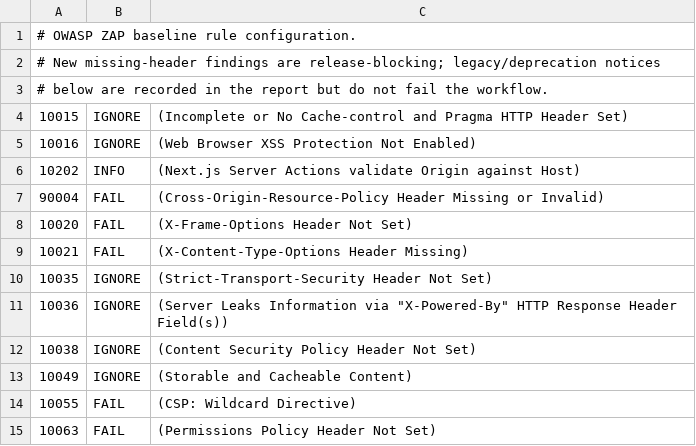
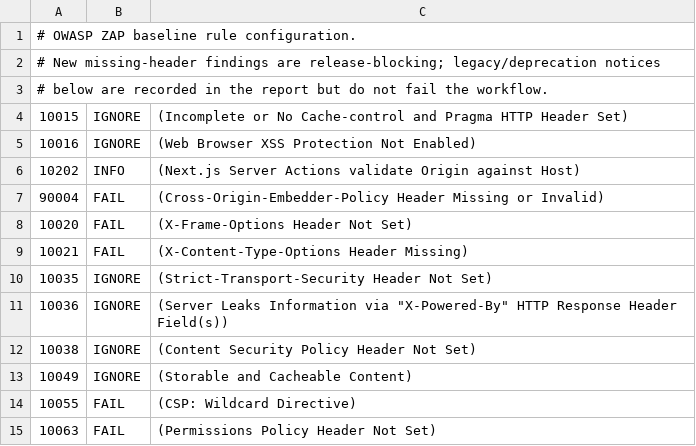
Before and after one commit to iamnelson/coolify-env-demo, a TSV file: .zap/rules.tsv, drawn as a sheet.

Commit message:
fix(ci): enforce cross-origin embedder policy

```diff
--- a/.zap/rules.tsv
+++ b/.zap/rules.tsv
@@ -6,3 +6,3 @@
 10202	INFO	(Next.js Server Actions validate Origin against Host)
-90004	FAIL	(Cross-Origin-Resource-Policy Header Missing or Invalid)
+90004	FAIL	(Cross-Origin-Embedder-Policy Header Missing or Invalid)
 10020	FAIL	(X-Frame-Options Header Not Set)
```
Also changed, not shown: 1 other file.
